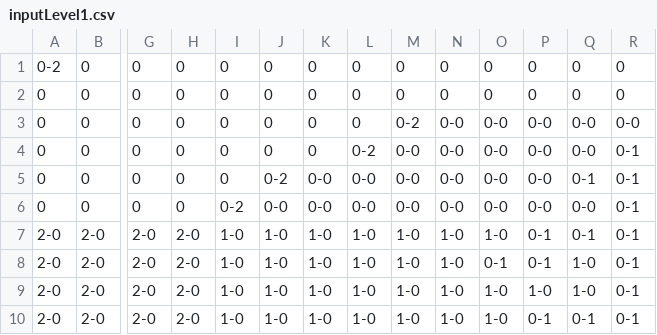
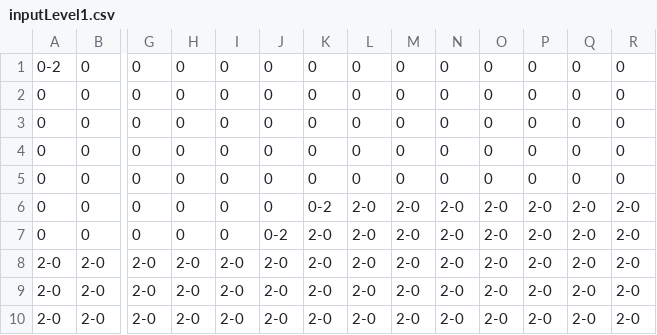
Before and after one commit to usbong/story, a CSV file: output/input/inputLevel1.csv, drawn as a sheet; only a part is shown, gaps mark what is left out; removed rows and columns are numbered as before the commit, all else as after; rows hold the shown columns only; the diff names each change by its address in the sheet, - before the commit and + after, or states it on an @@ line.

Commit message:
Add files via upload

```diff
--- a/output/input/inputLevel1.csv
+++ b/output/input/inputLevel1.csv
-M3: 0-2
+M3: 0
-N3:N4: 0-0
+N3:N4: 0
-O3:O4: 0-0
+O3:O4: 0
-P3:P4: 0-0
+P3:P4: 0
-Q3:Q4: 0-0
+Q3:Q4: 0
-R3: 0-0
+R3: 0
-L4: 0-2
+L4: 0
-M4: 0-0
+M4: 0
-R4: 0-1
+R4: 0
+row 5: 0 | 0 | 0 | 0 | 0 | 0 | 0 | 0 | 0 | 0 | 0 | 0 | 0 | 0
-J6: 0-2
+J6: 0
-K6: 0-0
+K6: 0-2
-L6:L7: 0-0
+L6:L7: 2-0
-M6:M7: 0-0
+M6:M7: 2-0
-N6:N7: 0-0
+N6:N7: 2-0
-O6:O7: 0-0
+O6:O7: 2-0
-P6:P7: 0-0
+P6:P7: 2-0
-Q6: 0-1
+Q6: 2-0
-R6:R10: 0-1
+R6:R10: 2-0
-I7: 0-2
+I7: 0
-J7: 0-0
+J7: 0-2
-K7: 0-0
+K7: 2-0
-Q7: 0-0
+Q7: 2-0
-I8:I10: 1-0
+I8:I10: 2-0
-J8:J10: 1-0
+J8:J10: 2-0
-K8:K10: 1-0
+K8:K10: 2-0
-L8:L10: 1-0
+L8:L10: 2-0
-M8:M10: 1-0
+M8:M10: 2-0
-N8:N10: 1-0
+N8:N10: 2-0
-O8: 1-0
+O8: 2-0
-P8:P9: 0-1
+P8:P9: 2-0
-Q8: 0-1
+Q8: 2-0
-O9: 0-1
+O9: 2-0
-Q9:Q10: 1-0
+Q9:Q10: 2-0
-O10: 1-0
+O10: 2-0
-P10: 1-0
+P10: 2-0
-row 10: 2-0 | 2-0 | 2-0 | 2-0 | 1-0 | 1-0 | 1-0 | 1-0 | 1-0 | 1-0 | 1-0 | 0-1 | 0-1 | 0-1
```
